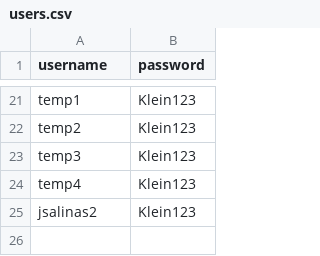
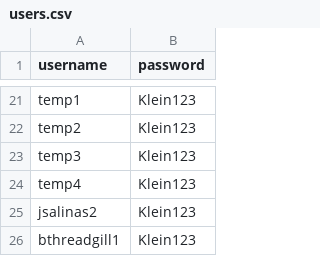
Before and after one commit to arosas2klein/student-quiz-app, a CSV file: users.csv, drawn as a sheet; only a part is shown, gaps mark what is left out.

Commit message:
Add files via upload

```diff
--- a/users.csv
+++ b/users.csv
@@ -25 +25,2 @@ temp4,Klein123
 jsalinas2,Klein123
+bthreadgill1,Klein123
```
